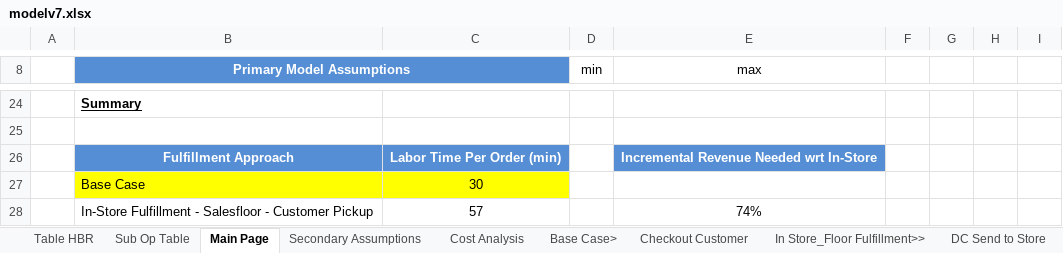
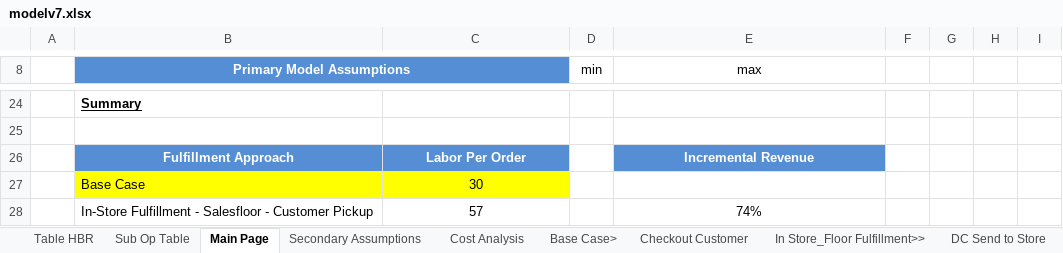
Before and after one commit to wfinlay0/online-grocery, an Excel workbook: public/modelv7.xlsx, sheet Main Page, drawn as a sheet; only a part is shown, gaps mark what is left out; values as stored, in another font and other column widths than the file's, no borders; charts and pictures and conditional formats not drawn; the diff names each change by its address in the sheet, - before the commit and + after, or states it on an @@ line.

```diff
--- a/public/modelv7.xlsx (sheet Main Page)
+++ b/public/modelv7.xlsx (sheet Main Page)
-C26: Labor Time Per Order (min)
+C26: Labor Per Order
-E26 (max): Incremental Revenue Needed wrt In-Store
+E26 (max): Incremental Revenue
```
Also changed, not shown: 4 other files.
